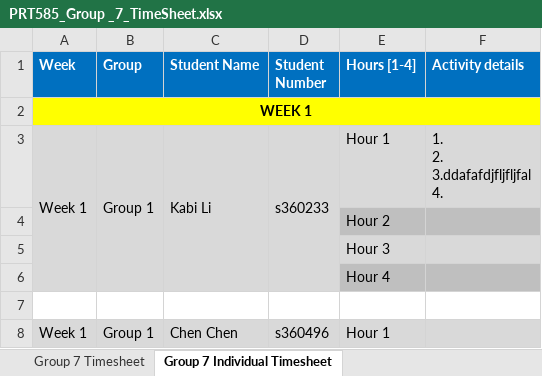
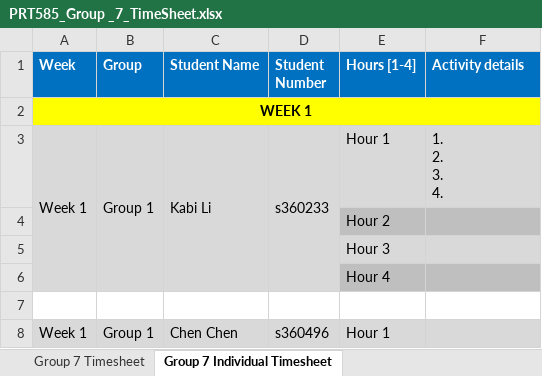
Before and after one commit to kkkkabi/PRT585-TEAM7, an Excel workbook: PRT585_Group _7_TimeSheet.xlsx, sheet Group 7 Individual Timesheet, drawn as a sheet; only a part is shown; values as stored, in another font and other column widths than the file's, no borders; ↵ is a line break in a cell; the diff names each change by its address in the sheet, - before the commit and + after, or states it on an @@ line.

```diff
--- a/PRT585_Group _7_TimeSheet.xlsx (sheet Group 7 Individual Timesheet)
+++ b/PRT585_Group _7_TimeSheet.xlsx (sheet Group 7 Individual Timesheet)
-F3 (Activity details): 1. ↵ 2. ↵ 3.ddafafdjfljfljfal ↵ 4.
+F3 (Activity details): 1. ↵ 2. ↵ 3. ↵ 4.
```
Also changed, not shown: 1 other file.
